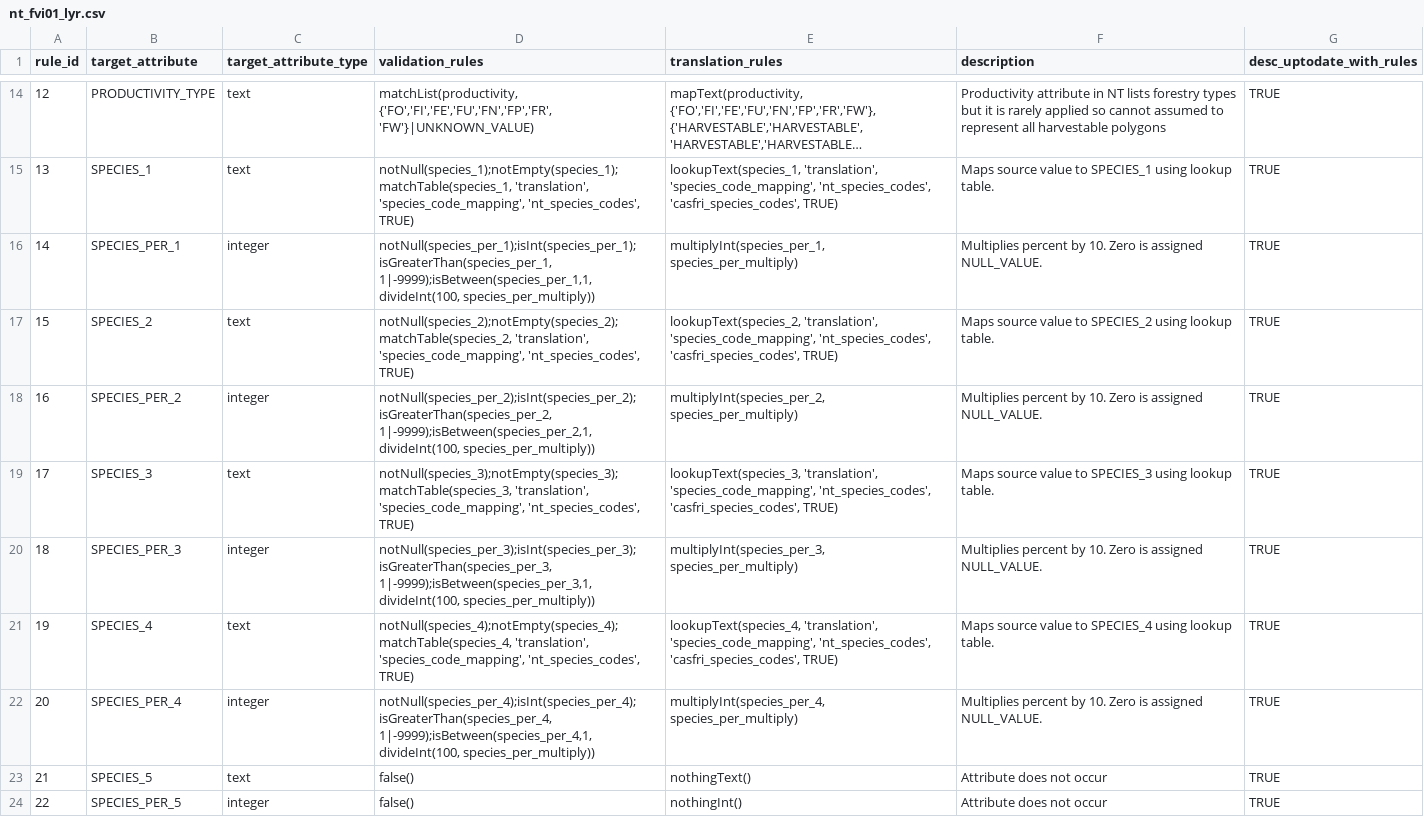
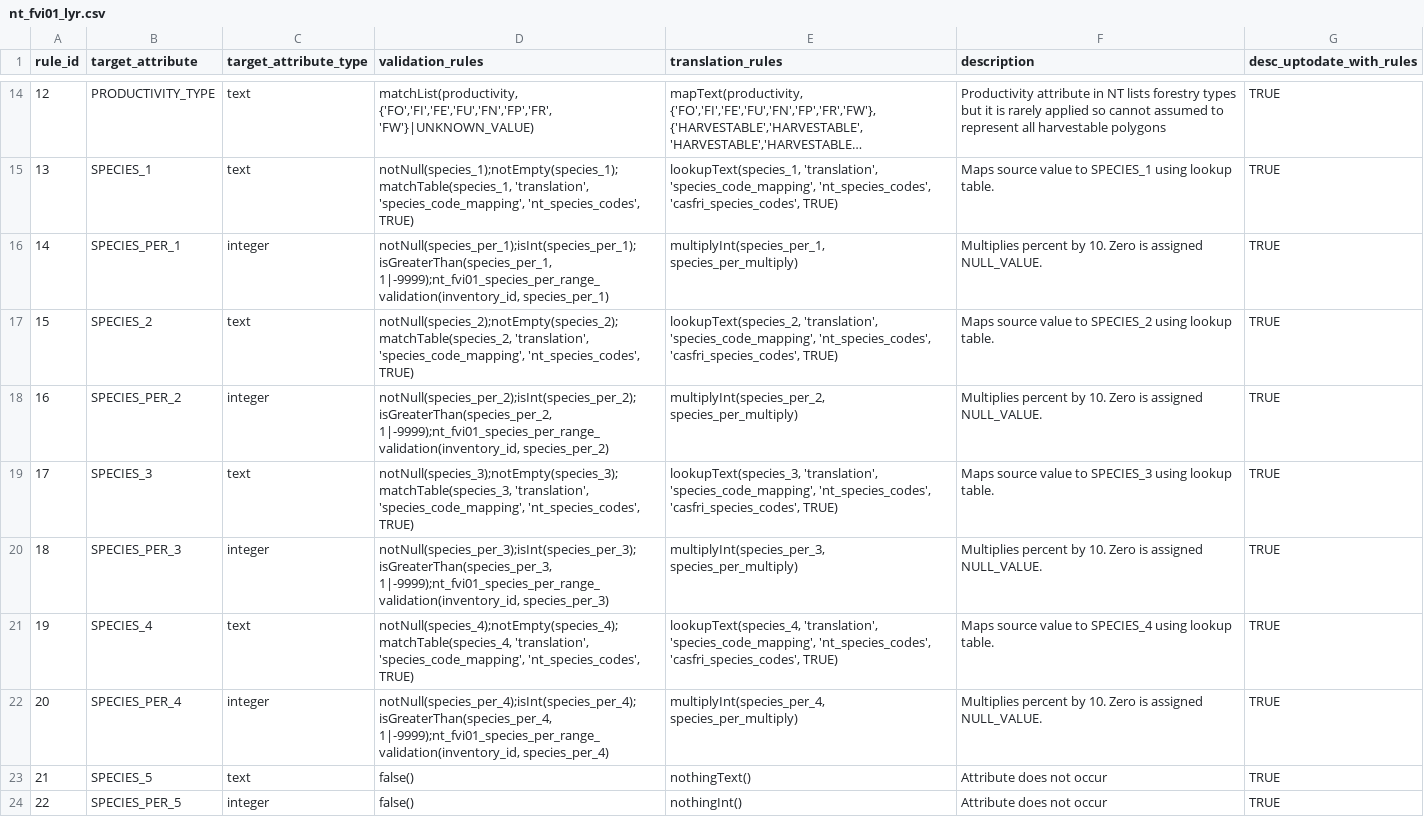
Before and after one commit to mtCarto/CASFRI, a CSV file: translation/tables/nt_fvi01_lyr.csv, drawn as a sheet; only a part is shown, gaps mark what is left out; long unchanged cells end in ….

Commit message:
Fixing lyr spec_per validation

```diff
--- a/translation/tables/nt_fvi01_lyr.csv
+++ b/translation/tables/nt_fvi01_lyr.csv
@@ -15,9 +15,9 @@ rule_id,target_attribute,target_attribute_type,validation_rules,translation_rule
 13,SPECIES_1,text,"notNull(species_1);notEmpty(species_1);matchTable(species_1, 'translation', 'species_code_mapping', 'nt_species_codes', TRUE)","lookupText(species_1, 'translation', 'species_code_mapping', 'nt_species_codes', 'casfri_species_codes', TRUE)",Maps source value to SPECIES_1 using lookup table.,TRUE
-14,SPECIES_PER_1,integer,"notNull(species_per_1);isInt(species_per_1);isGreaterThan(species_per_1, 1|-9999);isBetween(species_per_1,1,divideInt(100, species_per_multiply))","multiplyInt(species_per_1, species_per_multiply)",Multiplies percent by 10. Zero is assigned NULL_VALUE.,TRUE
+14,SPECIES_PER_1,integer,"notNull(species_per_1);isInt(species_per_1);isGreaterThan(species_per_1, 1|-9999);nt_fvi01_species_per_range_validation(inventory_id, species_per_1)","multiplyInt(species_per_1, species_per_multiply)",Multiplies percent by 10. Zero is assigned NULL_VALUE.,TRUE
 15,SPECIES_2,text,"notNull(species_2);notEmpty(species_2);matchTable(species_2, 'translation', 'species_code_mapping', 'nt_species_codes', TRUE)","lookupText(species_2, 'translation', 'species_code_mapping', 'nt_species_codes', 'casfri_species_codes', TRUE)",Maps source value to SPECIES_2 using lookup table.,TRUE
-16,SPECIES_PER_2,integer,"notNull(species_per_2);isInt(species_per_2);isGreaterThan(species_per_2, 1|-9999);isBetween(species_per_2,1,divideInt(100, species_per_multiply))","multiplyInt(species_per_2, species_per_multiply)",Multiplies percent by 10. Zero is assigned NULL_VALUE.,TRUE
+16,SPECIES_PER_2,integer,"notNull(species_per_2);isInt(species_per_2);isGreaterThan(species_per_2, 1|-9999);nt_fvi01_species_per_range_validation(inventory_id, species_per_2)","multiplyInt(species_per_2, species_per_multiply)",Multiplies percent by 10. Zero is assigned NULL_VALUE.,TRUE
 17,SPECIES_3,text,"notNull(species_3);notEmpty(species_3);matchTable(species_3, 'translation', 'species_code_mapping', 'nt_species_codes', TRUE)","lookupText(species_3, 'translation', 'species_code_mapping', 'nt_species_codes', 'casfri_species_codes', TRUE)",Maps source value to SPECIES_3 using lookup table.,TRUE
-18,SPECIES_PER_3,integer,"notNull(species_per_3);isInt(species_per_3);isGreaterThan(species_per_3, 1|-9999);isBetween(species_per_3,1,divideInt(100, species_per_multiply))","multiplyInt(species_per_3, species_per_multiply)",Multiplies percent by 10. Zero is assigned NULL_VALUE.,TRUE
+18,SPECIES_PER_3,integer,"notNull(species_per_3);isInt(species_per_3);isGreaterThan(species_per_3, 1|-9999);nt_fvi01_species_per_range_validation(inventory_id, species_per_3)","multiplyInt(species_per_3, species_per_multiply)",Multiplies percent by 10. Zero is assigned NULL_VALUE.,TRUE
 19,SPECIES_4,text,"notNull(species_4);notEmpty(species_4);matchTable(species_4, 'translation', 'species_code_mapping', 'nt_species_codes', TRUE)","lookupText(species_4, 'translation', 'species_code_mapping', 'nt_species_codes', 'casfri_species_codes', TRUE)",Maps source value to SPECIES_4 using lookup table.,TRUE
-20,SPECIES_PER_4,integer,"notNull(species_per_4);isInt(species_per_4);isGreaterThan(species_per_4, 1|-9999);isBetween(species_per_4,1,divideInt(100, species_per_multiply))","multiplyInt(species_per_4, species_per_multiply)",Multiplies percent by 10. Zero is assigned NULL_VALUE.,TRUE
+20,SPECIES_PER_4,integer,"notNull(species_per_4);isInt(species_per_4);isGreaterThan(species_per_4, 1|-9999);nt_fvi01_species_per_range_validation(inventory_id, species_per_4)","multiplyInt(species_per_4, species_per_multiply)",Multiplies percent by 10. Zero is assigned NULL_VALUE.,TRUE
 21,SPECIES_5,text,false(),nothingText(),Attribute does not occur,TRUE
```
